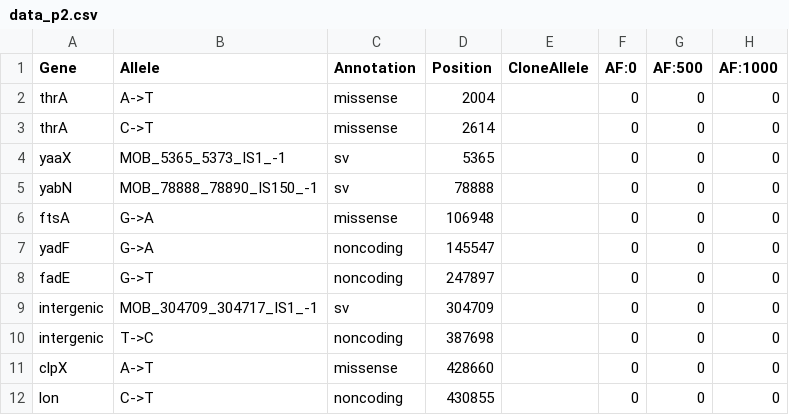
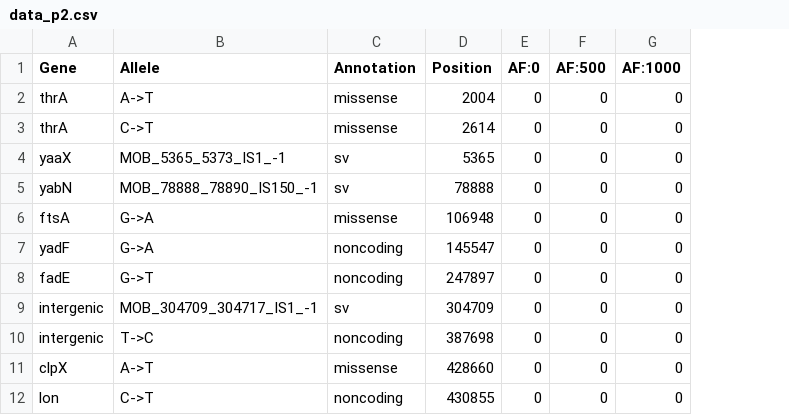
Before and after one commit to hannafing/LTEE-ShinyAlleleFreq, a CSV file: src/ShinyAFTrajectories/output/data_p2.csv, drawn as a sheet; only a part is shown; the diff names each change by its address in the sheet, - before the commit and + after, or states it on an @@ line.

```diff
--- a/src/ShinyAFTrajectories/output/data_p2.csv
+++ b/src/ShinyAFTrajectories/output/data_p2.csv
-column E (CloneAllele), empty
```
Also changed, not shown: src/ShinyAFTrajectories/output/data_m5.csv, src/ShinyAFTrajectories/output/data_m6.csv, 13 other files.
